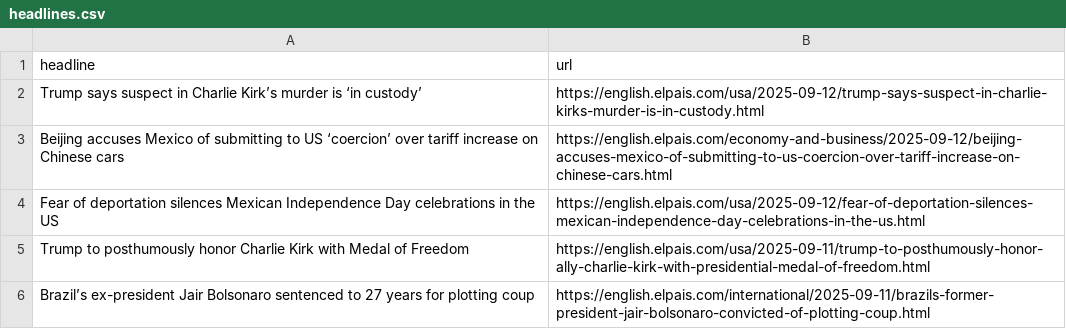
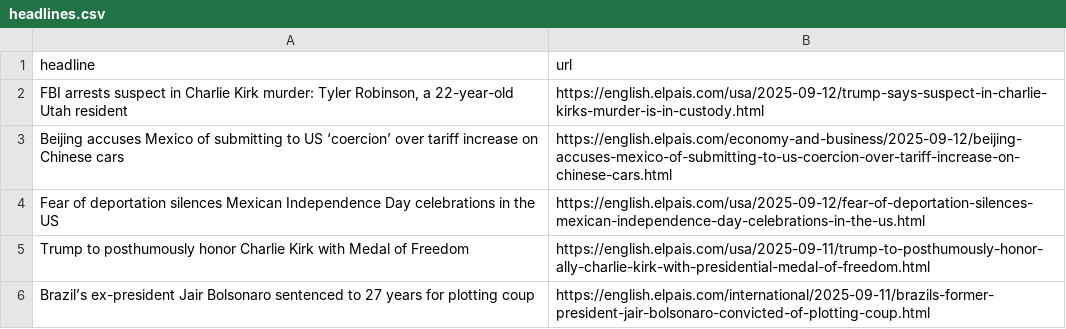
Before and after one commit to dimitriselaf/el-pais-autoscraper, a CSV file: headlines.csv, drawn as a sheet; only a part is shown.

```diff
--- a/headlines.csv
+++ b/headlines.csv
@@ -1,3 +1,3 @@
 headline,url
-Trump says suspect in Charlie Kirk’s murder is ‘in custody’,https://english.elpais.com/usa/2025-09-12/trump-says-suspect-in-charlie-kirks-murder-is-in-custody.html
+"FBI arrests suspect in Charlie Kirk murder: Tyler Robinson, a 22-year-old Utah resident",https://english.elpais.com/usa/2025-09-12/trump-says-suspect-in-charlie-kirks-murder-is-in-custody.html
 Beijing accuses Mexico of submitting to US ‘coercion’ over tariff increase on Chinese cars ,https://english.elpais.com/economy-and-business/2025-09-12/beijing-accuses-mexico-of-submitting-to-us-coercion-over-tariff-increase-on-chinese-cars.html
```
